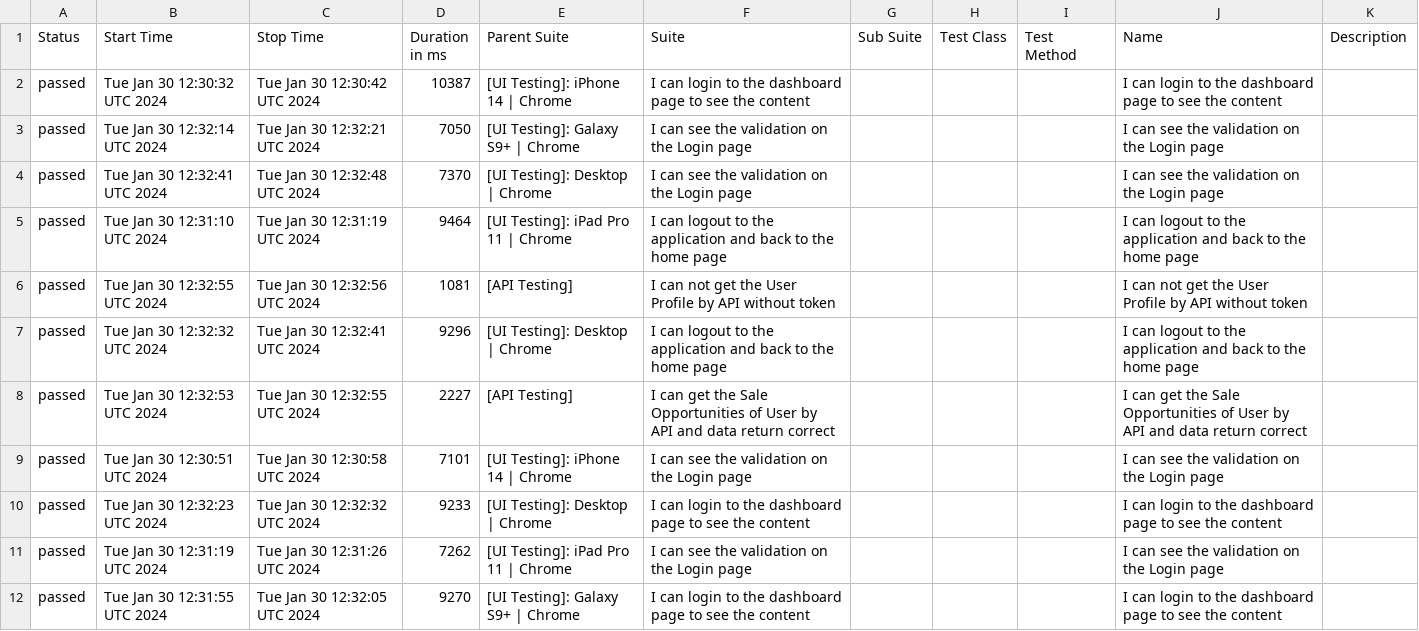
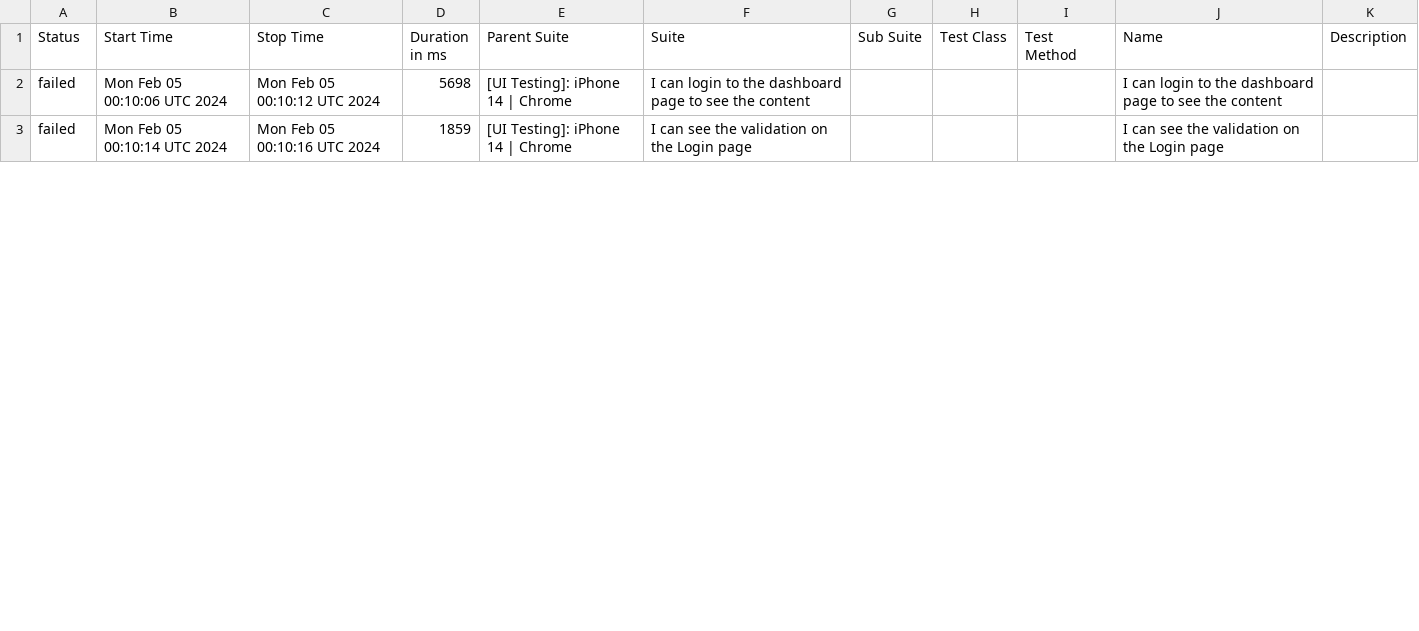
Before and after one commit to BSAPAC/PWA-automated-testing, a CSV file: data/suites.csv, drawn as a sheet; only a part is shown; the diff covers the shown part only.

```diff
--- a/data/suites.csv
+++ b/data/suites.csv
@@ -1,12 +1,3 @@
 "Status","Start Time","Stop Time","Duration in ms","Parent Suite","Suite","Sub Suite","Test Class","Test Method","Name","Description"
-"passed","Tue Jan 30 12:30:32 UTC 2024","Tue Jan 30 12:30:42 UTC 2024","10387","[UI Testing]: iPhone 14 | Chrome","I can login to the dashboard page to see the content","","","","I can login to the dashboard page to see the content",""
-"passed","Tue Jan 30 12:32:14 UTC 2024","Tue Jan 30 12:32:21 UTC 2024","7050","[UI Testing]: Galaxy S9+ | Chrome","I can see the validation on the Login page","","","","I can see the validation on the Login page",""
-"passed","Tue Jan 30 12:32:41 UTC 2024","Tue Jan 30 12:32:48 UTC 2024","7370","[UI Testing]: Desktop | Chrome","I can see the validation on the Login page","","","","I can see the validation on the Login page",""
-"passed","Tue Jan 30 12:31:10 UTC 2024","Tue Jan 30 12:31:19 UTC 2024","9464","[UI Testing]: iPad Pro 11 | Chrome","I can logout to the application and back to the home page","","","","I can logout to the application and back to the home page",""
-"passed","Tue Jan 30 12:32:55 UTC 2024","Tue Jan 30 12:32:56 UTC 2024","1081","[API Testing]","I can not get the User Profile by API without token","","","","I can not get the User Profile by API without token",""
-"passed","Tue Jan 30 12:32:32 UTC 2024","Tue Jan 30 12:32:41 UTC 2024","9296","[UI Testing]: Desktop | Chrome","I can logout to the application and back to the home page","","","","I can logout to the application and back to the home page",""
-"passed","Tue Jan 30 12:32:53 UTC 2024","Tue Jan 30 12:32:55 UTC 2024","2227","[API Testing]","I can get the Sale Opportunities of User by API and data return correct","","","","I can get the Sale Opportunities of User by API and data return correct",""
-"passed","Tue Jan 30 12:30:51 UTC 2024","Tue Jan 30 12:30:58 UTC 2024","7101","[UI Testing]: iPhone 14 | Chrome","I can see the validation on the Login page","","","","I can see the validation on the Login page",""
-"passed","Tue Jan 30 12:32:23 UTC 2024","Tue Jan 30 12:32:32 UTC 2024","9233","[UI Testing]: Desktop | Chrome","I can login to the dashboard page to see the content","","","","I can login to the dashboard page to see the content",""
-"passed","Tue Jan 30 12:31:19 UTC 2024","Tue Jan 30 12:31:26 UTC 2024","7262","[UI Testing]: iPad Pro 11 | Chrome","I can see the validation on the Login page","","","","I can see the validation on the Login page",""
-"passed","Tue Jan 30 12:31:55 UTC 2024","Tue Jan 30 12:32:05 UTC 2024","9270","[UI Testing]: Galaxy S9+ | Chrome","I can login to the dashboard page to see the content","","","","I can login to the dashboard page to see the content",""
+"failed","Mon Feb 05 00:10:06 UTC 2024","Mon Feb 05 00:10:12 UTC 2024","5698","[UI Testing]: iPhone 14 | Chrome","I can login to the dashboard page to see the content","","","","I can login to the dashboard page to see the content",""
+"failed","Mon Feb 05 00:10:14 UTC 2024","Mon Feb 05 00:10:16 UTC 2024","1859","[UI Testing]: iPhone 14 | Chrome","I can see the validation on the Login page","","","","I can see the validation on the Login page",""
```
Also changed, not shown: 9 removed rows and 4 edited cells elsewhere in this file, 38 other files.
